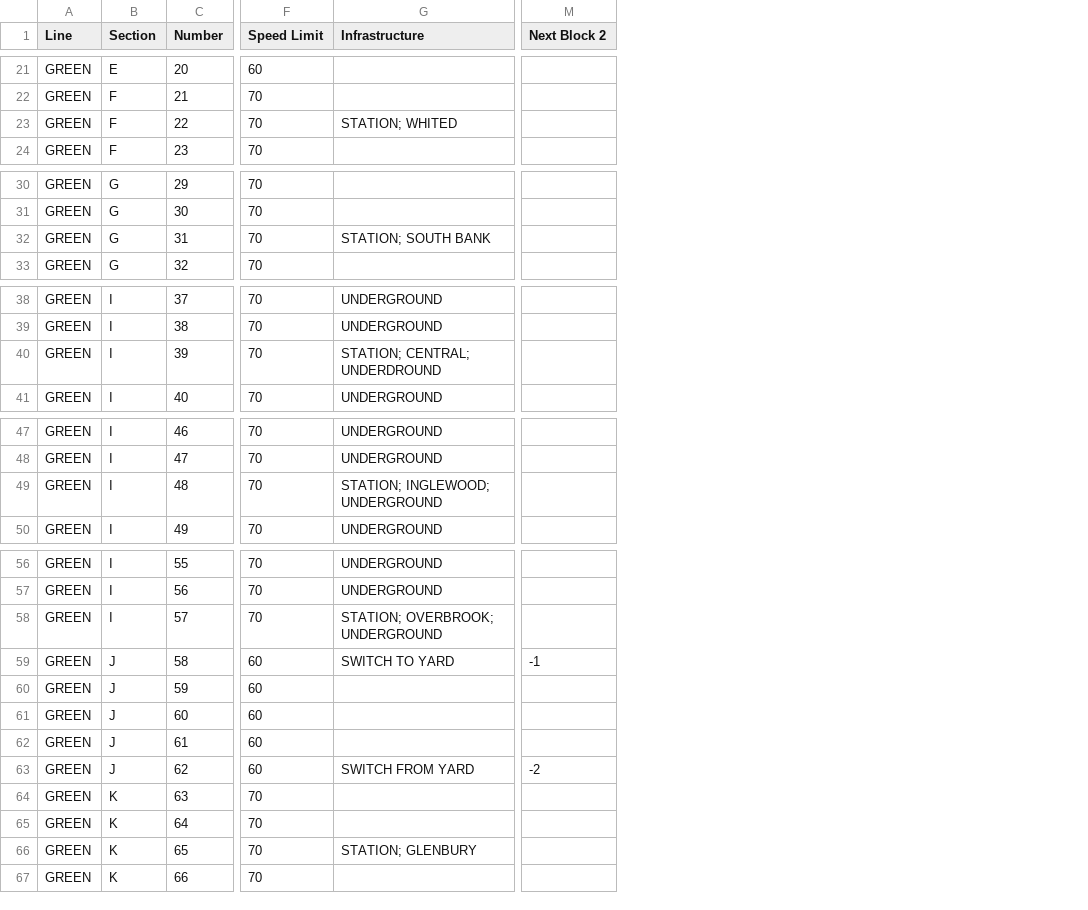
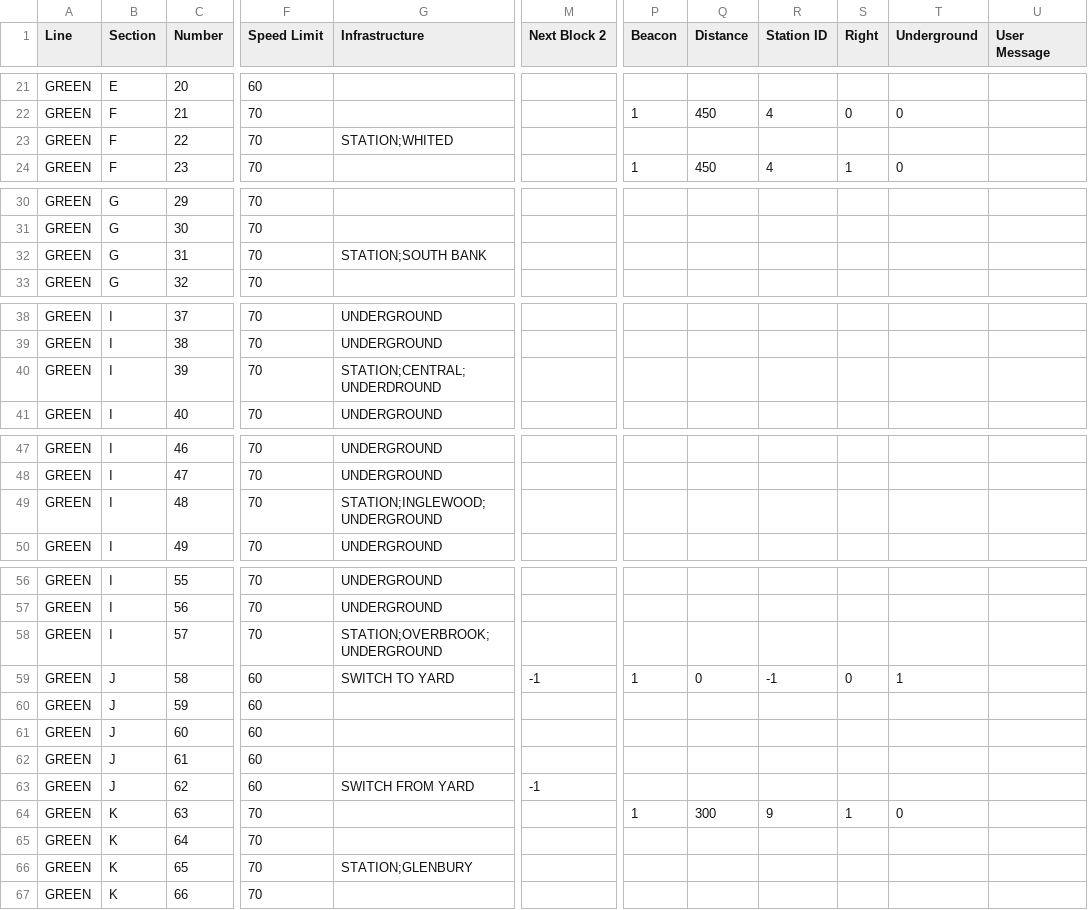
Before and after one commit to michaelplazek/on-track, a CSV file: TrackModel/src/trackmodel/model/green.csv, drawn as a sheet; only a part is shown, gaps mark what is left out; the diff covers the shown part only; the diff names each change by its address in the sheet, - before the commit and + after, or states it on an @@ line.

```diff
--- a/TrackModel/src/trackmodel/model/green.csv
+++ b/TrackModel/src/trackmodel/model/green.csv
+column P (Beacon), rows 22-24: 1 |  | 1; rows 59-64: 1 |  |  |  |  | 1
+column Q (Distance), rows 22-24: 450 |  | 450; rows 59-64: 0 |  |  |  |  | 300
+column R (Station ID), rows 22-24: 4 |  | 4; rows 59-64: -1 |  |  |  |  | 9
+column S (Right), rows 22-24: 0 |  | 1; rows 59-64: 0 |  |  |  |  | 1
+column T (Underground), rows 22-24: 0 |  | 0; rows 59-64: 1 |  |  |  |  | 0
+column U (User Message), empty
-G23 (Infrastructure): STATION; WHITED
+G23 (Infrastructure): STATION;WHITED
-G32 (Infrastructure): STATION; SOUTH BANK
+G32 (Infrastructure): STATION;SOUTH BANK
-G40 (Infrastructure): STATION; CENTRAL; UNDERDROUND
+G40 (Infrastructure): STATION;CENTRAL; UNDERDROUND
-G49 (Infrastructure): STATION; INGLEWOOD; UNDERGROUND
+G49 (Infrastructure): STATION;INGLEWOOD; UNDERGROUND
-G58 (Infrastructure): STATION; OVERBROOK; UNDERGROUND
+G58 (Infrastructure): STATION;OVERBROOK; UNDERGROUND
-M63 (Next Block 2): -2
+M63 (Next Block 2): -1
-G66 (Infrastructure): STATION; GLENBURY
+G66 (Infrastructure): STATION;GLENBURY
```
Also changed, not shown: 19 edited cells elsewhere in this file, 5 other files.
